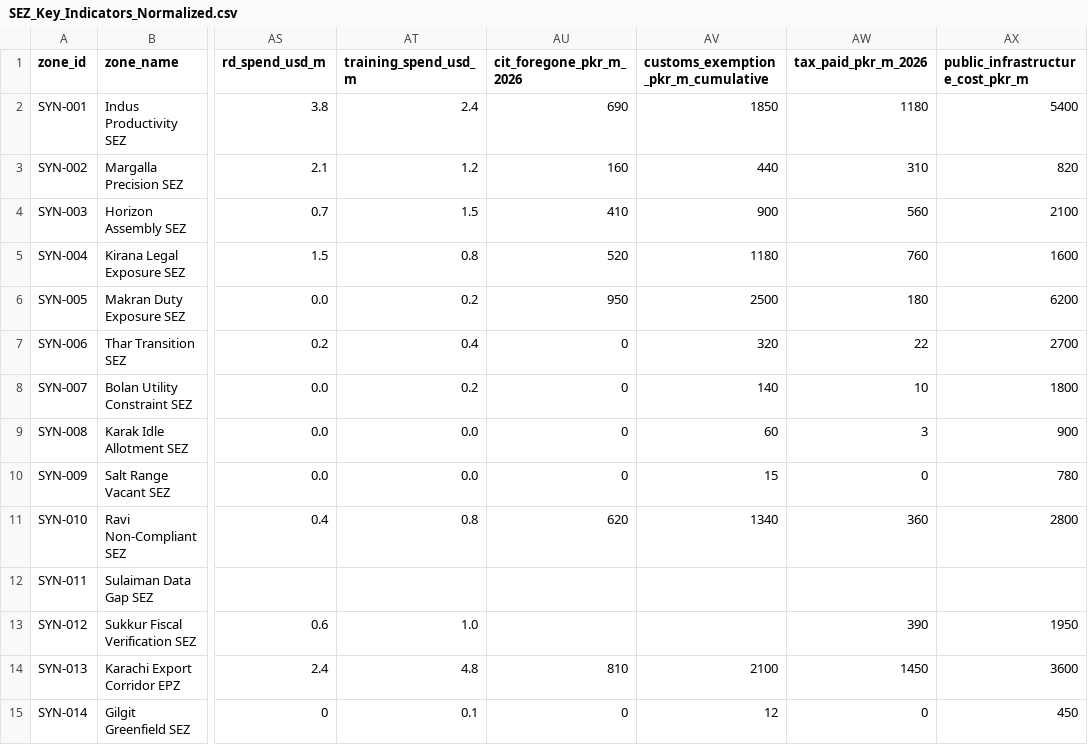
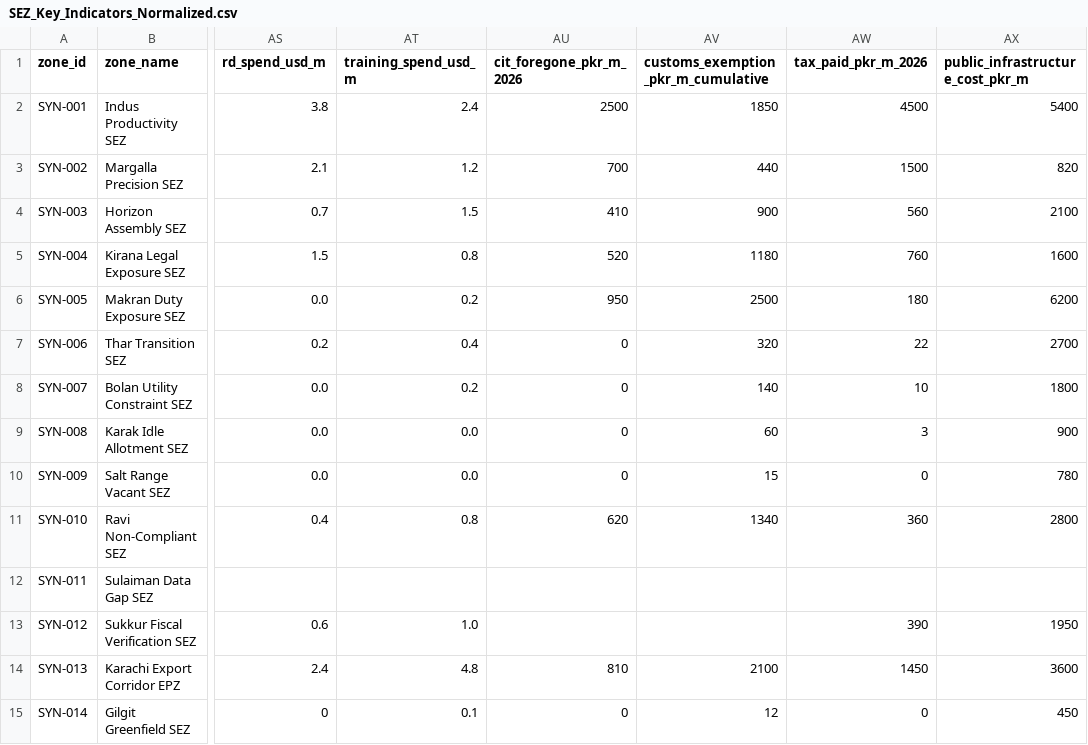
Before and after one commit to joestartupsocieties/Calibration-Dashboard, a CSV file: data/synthetic/SEZ_Key_Indicators_Normalized.csv, drawn as a sheet; only a part is shown, gaps mark what is left out; the diff names each change by its address in the sheet, - before the commit and + after, or states it on an @@ line.

```diff
--- a/data/synthetic/SEZ_Key_Indicators_Normalized.csv
+++ b/data/synthetic/SEZ_Key_Indicators_Normalized.csv
-AU2 (cit_foregone_pkr_m_2026): 690
+AU2 (cit_foregone_pkr_m_2026): 2500
-AW2 (tax_paid_pkr_m_2026): 1180
+AW2 (tax_paid_pkr_m_2026): 4500
-AU3 (cit_foregone_pkr_m_2026): 160
+AU3 (cit_foregone_pkr_m_2026): 700
-AW3 (tax_paid_pkr_m_2026): 310
+AW3 (tax_paid_pkr_m_2026): 1500
```
Also changed, not shown: data/synthetic/synthetic_calibration_assumptions.csv, data/synthetic/synthetic_data_dictionary.csv, 18 other files.
